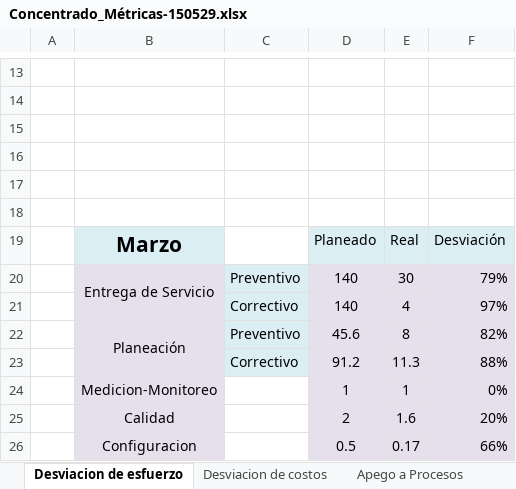
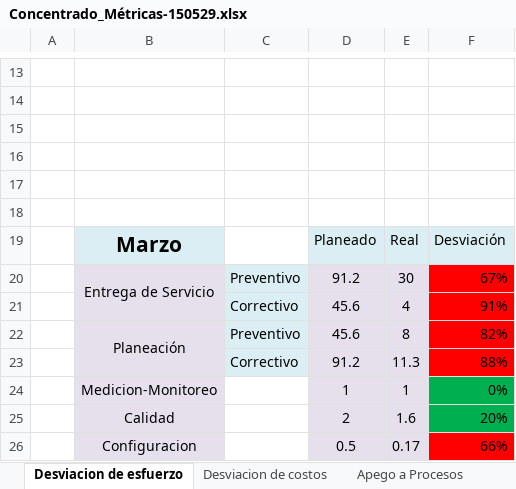
Before and after one commit to jovannyzepeda/qtp, an Excel workbook: qualtcom/Organizacional/Medicion y Monitoreo/Concentrado_Métricas-150529.xlsx, sheet Desviacion de esfuerzo, drawn as a sheet; only a part is shown, gaps mark what is left out; values as stored, in another font and other column widths than the file's, no borders; charts and pictures and conditional formats not drawn; the diff names each change by its address in the sheet, - before the commit and + after, or states it on an @@ line.

```diff
--- a/qualtcom/Organizacional/Medicion y Monitoreo/Concentrado_Métricas-150529.xlsx (sheet Desviacion de esfuerzo)
+++ b/qualtcom/Organizacional/Medicion y Monitoreo/Concentrado_Métricas-150529.xlsx (sheet Desviacion de esfuerzo)
-D20: 140
+D20: 91.2
-F20: 79%
+F20: 67%
-F20:F23 fill: #E5E0EC
+F20:F23 fill: #FF0000
-D21: 140
+D21: 45.6
-F21: 97%
+F21: 91%
-F24:F25 fill: #E6E0EC
+F24:F25 fill: #00B050
-F26 fill: #E6E0EC
+F26 fill: #FF0000
```
Also changed, not shown: sheet Desviacion de costos, sheet Indice de Satisfacción, sheet Apego a Productos, sheet Física, sheet Funcional, sheet Apego a Procesos, charts or pictures.
